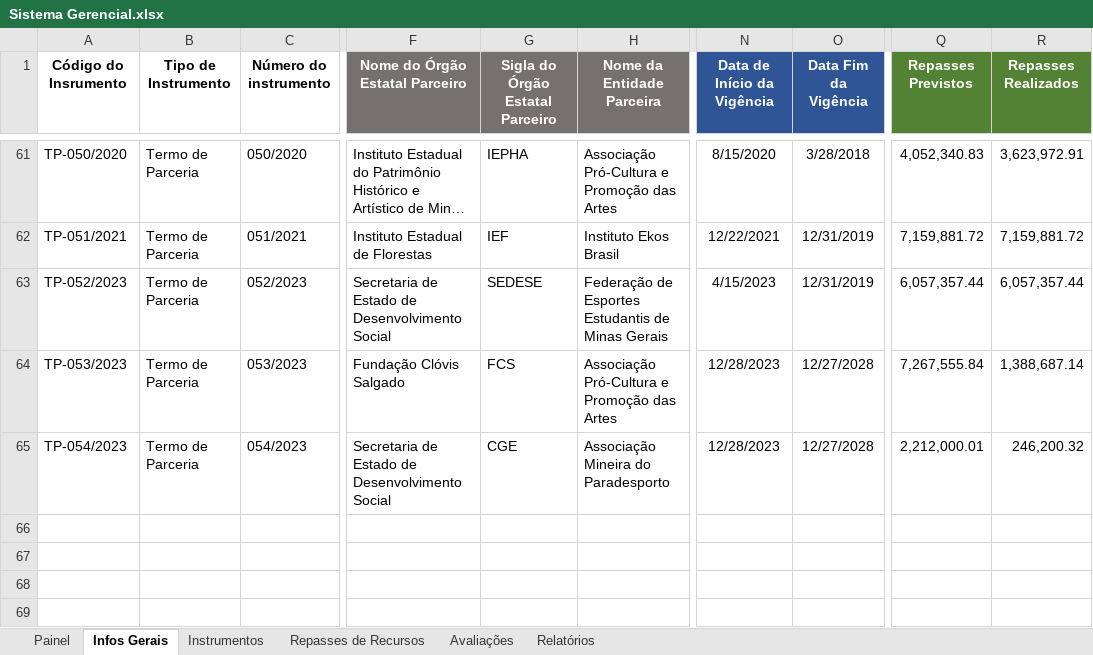
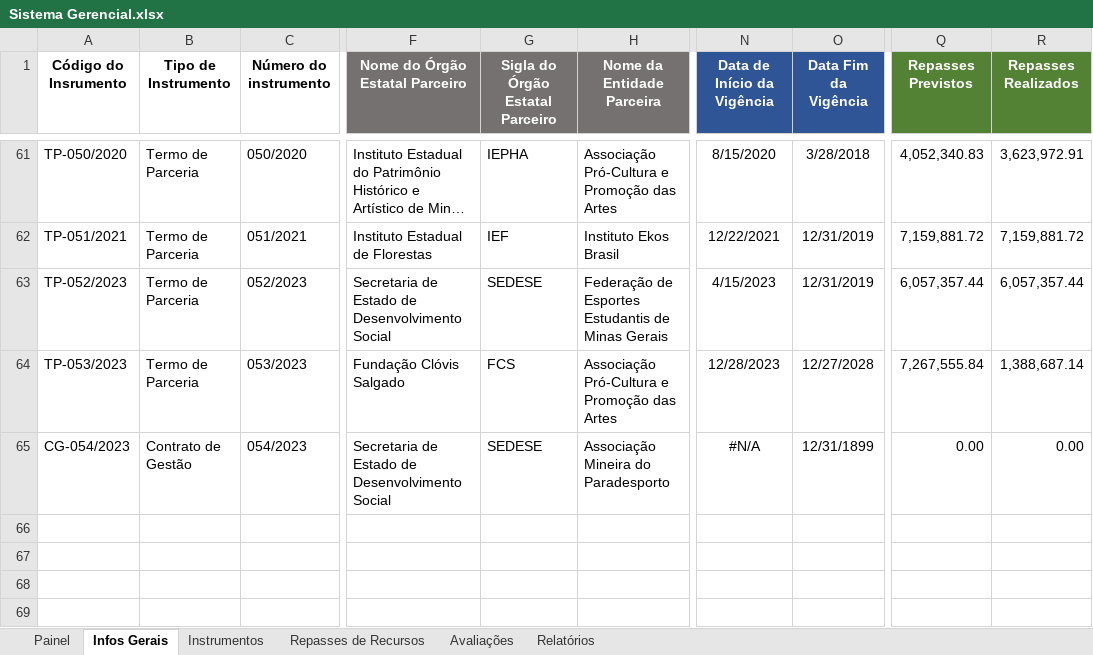
Before and after one commit to transparencia-mg/termos-parceria-contratos-gestao, an Excel workbook: upload/Sistema Gerencial.xlsx, sheet Infos Gerais, drawn as a sheet; only a part is shown, gaps mark what is left out; long unchanged cells end in …; values as stored, in another font and other column widths than the file's, no borders; the diff names each change by its address in the sheet, - before the commit and + after, or states it on an @@ line.

```diff
--- a/upload/Sistema Gerencial.xlsx (sheet Infos Gerais)
+++ b/upload/Sistema Gerencial.xlsx (sheet Infos Gerais)
-A65 (Código do Insrumento): TP-054/2023
+A65 (Código do Insrumento): CG-054/2023
-B65 (Tipo de Instrumento): Termo de Parceria
+B65 (Tipo de Instrumento): Contrato de Gestão
-G65 (Sigla do Órgão Estatal Parceiro): CGE
+G65 (Sigla do Órgão Estatal Parceiro): SEDESE
-N65 (Data de Início da Vigência): 12/28/2023
+N65 (Data de Início da Vigência): #N/A
-O65 (Data Fim da Vigência): 12/27/2028
+O65 (Data Fim da Vigência): 12/31/1899
-Q65 (Repasses Previstos): 2,212,000.01
+Q65 (Repasses Previstos): 0.00
-R65 (Repasses Realizados): 246,200.32
+R65 (Repasses Realizados): 0.00
```
Also changed, not shown: sheet Repasses de Recursos, sheet Avaliações, sheet Painel, sheet Instrumentos.
